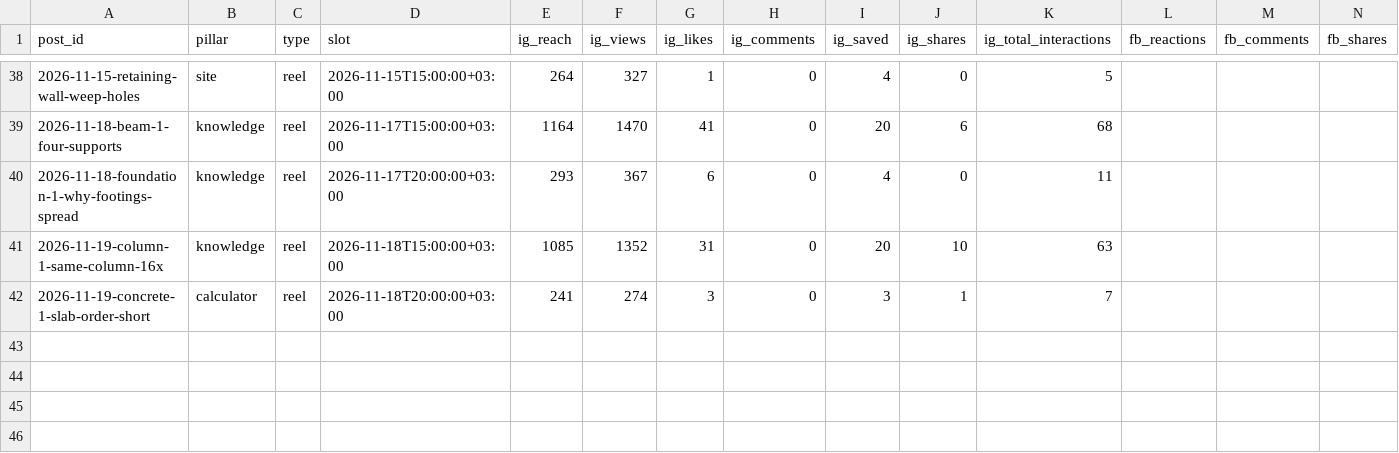
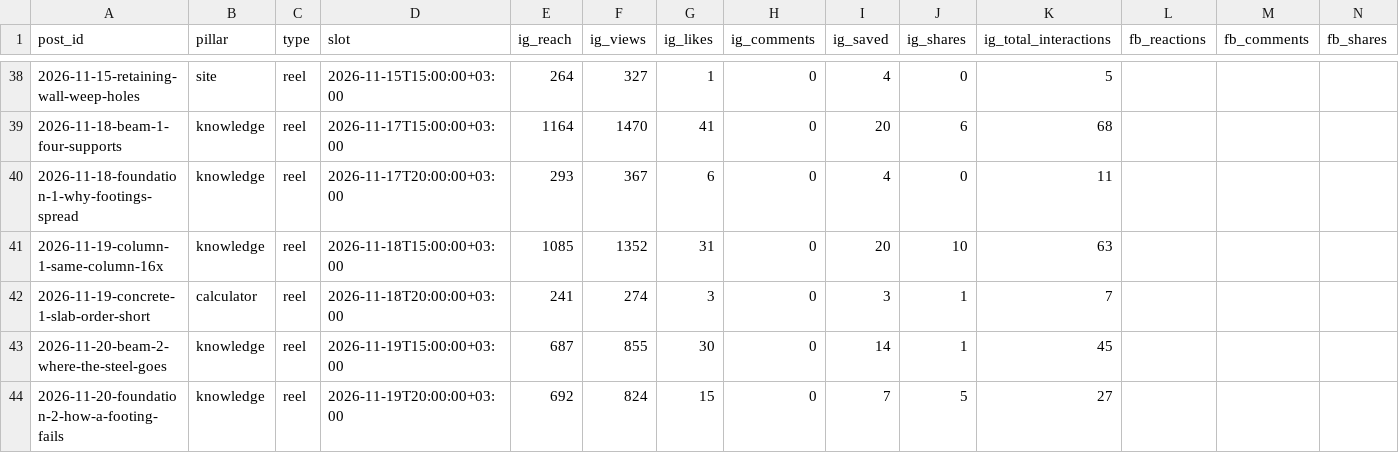
Before and after one commit to aliqatash-del/engiformula-social, a CSV file: data/post_metrics.csv, drawn as a sheet; only a part is shown, gaps mark what is left out; the diff names each change by its address in the sheet, - before the commit and + after, or states it on an @@ line.

```diff
--- a/data/post_metrics.csv
+++ b/data/post_metrics.csv
+row 43: 2026-11-20-beam-2-where-the-steel-goes | knowledge | reel | 2026-11-19T15:00:00+03:00 | 687 | 855 | 30 | 0 | 14 | 1 | 45
+row 44: 2026-11-20-foundation-2-how-a-footing-fails | knowledge | reel | 2026-11-19T20:00:00+03:00 | 692 | 824 | 15 | 0 | 7 | 5 | 27
```
Also changed, not shown: data/followers.csv.
